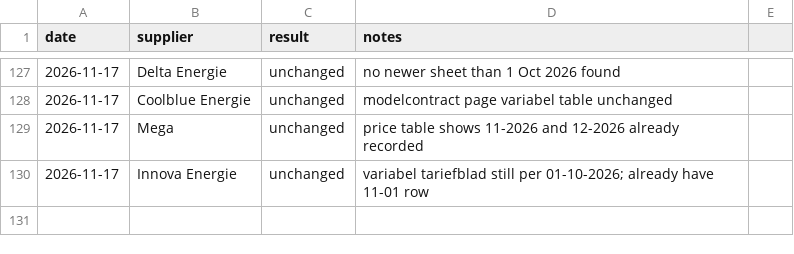
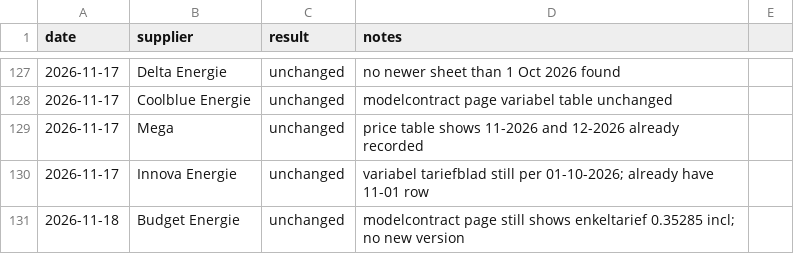
Before and after one commit to TurquoiseStrike/wolfheze-energy, a CSV file: data/checks.csv, drawn as a sheet; only a part is shown, gaps mark what is left out; the diff names each change by its address in the sheet, - before the commit and + after, or states it on an @@ line.

```diff
--- a/data/checks.csv
+++ b/data/checks.csv
+row 131: 2026-11-18 | Budget Energie | unchanged | modelcontract page still shows enkeltarief 0.35285 incl; no new version
```
Also changed, not shown: data/forecasts.csv, data/runs.csv.
